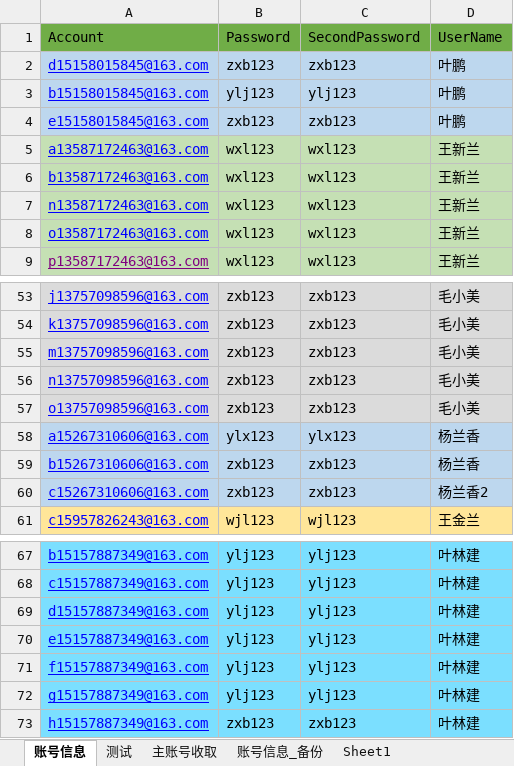
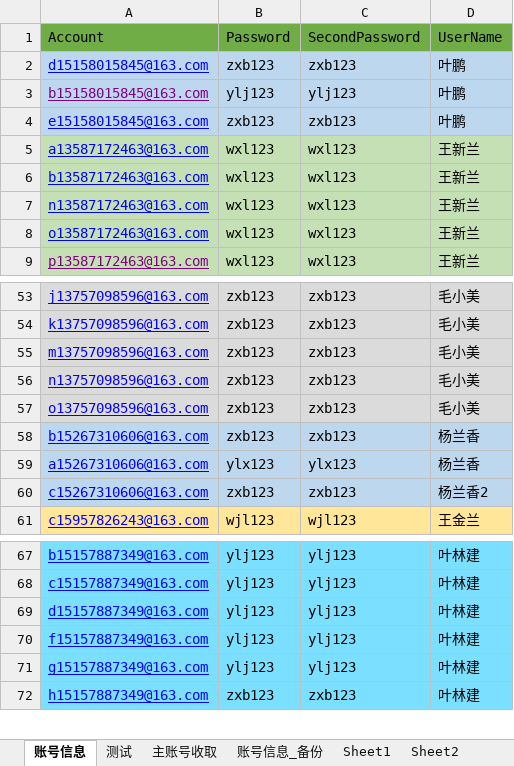
Before and after one commit to yuniyiqi23/zhongyang, an Excel workbook: src/main/resources/login.xlsx, sheet 账号信息, drawn as a sheet; only a part is shown, gaps mark what is left out; values as stored, in another font and other column widths than the file's, no borders; removed rows and columns are numbered as before the commit, all else as after; the diff names each change by its address in the sheet, - before the commit and + after, or states it on an @@ line.

```diff
--- a/src/main/resources/login.xlsx (sheet 账号信息)
+++ b/src/main/resources/login.xlsx (sheet 账号信息)
+sheet tab: Sheet2
-A3 text colour: #0000FF
+A3 text colour: #800080
@@ row 59 moved to row 58: b15267310606@163.com @@
-row 70: e15157887349@163.com | ylj123 | ylj123 | 叶林建
```
Also changed, not shown: sheet Sheet1, sheet 测试, 2 other files.
